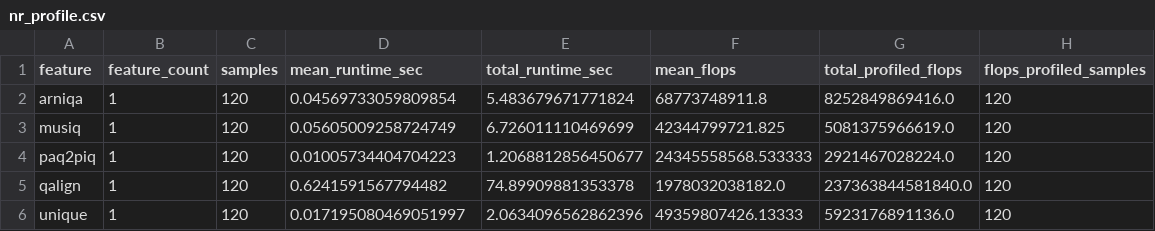
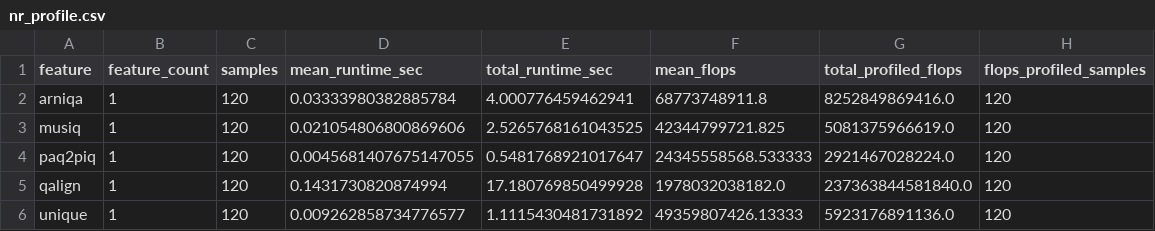
Before and after one commit to sangwyn/QualiSR-Lab, a CSV file: features/profiling/nr_profile.csv, drawn as a sheet.

```diff
--- a/features/profiling/nr_profile.csv
+++ b/features/profiling/nr_profile.csv
@@ -1,6 +1,6 @@
 feature,feature_count,samples,mean_runtime_sec,total_runtime_sec,mean_flops,total_profiled_flops,flops_profiled_samples
-arniqa,1,120,0.04569733059809854,5.483679671771824,68773748911.8,8252849869416.0,120
-musiq,1,120,0.05605009258724749,6.726011110469699,42344799721.825,5081375966619.0,120
-paq2piq,1,120,0.01005734404704223,1.2068812856450677,24345558568.533333,2921467028224.0,120
-qalign,1,120,0.6241591567794482,74.89909881353378,1978032038182.0,237363844581840.0,120
-unique,1,120,0.017195080469051997,2.0634096562862396,49359807426.13333,5923176891136.0,120
+arniqa,1,120,0.03333980382885784,4.000776459462941,68773748911.8,8252849869416.0,120
+musiq,1,120,0.021054806800869606,2.5265768161043525,42344799721.825,5081375966619.0,120
+paq2piq,1,120,0.0045681407675147055,0.5481768921017647,24345558568.533333,2921467028224.0,120
+qalign,1,120,0.1431730820874994,17.180769850499928,1978032038182.0,237363844581840.0,120
+unique,1,120,0.009262858734776577,1.1115430481731892,49359807426.13333,5923176891136.0,120
```
Also changed, not shown: features/profiling/fr_profile.csv, features/profiling/resnet_profile.csv, 11 other files.
